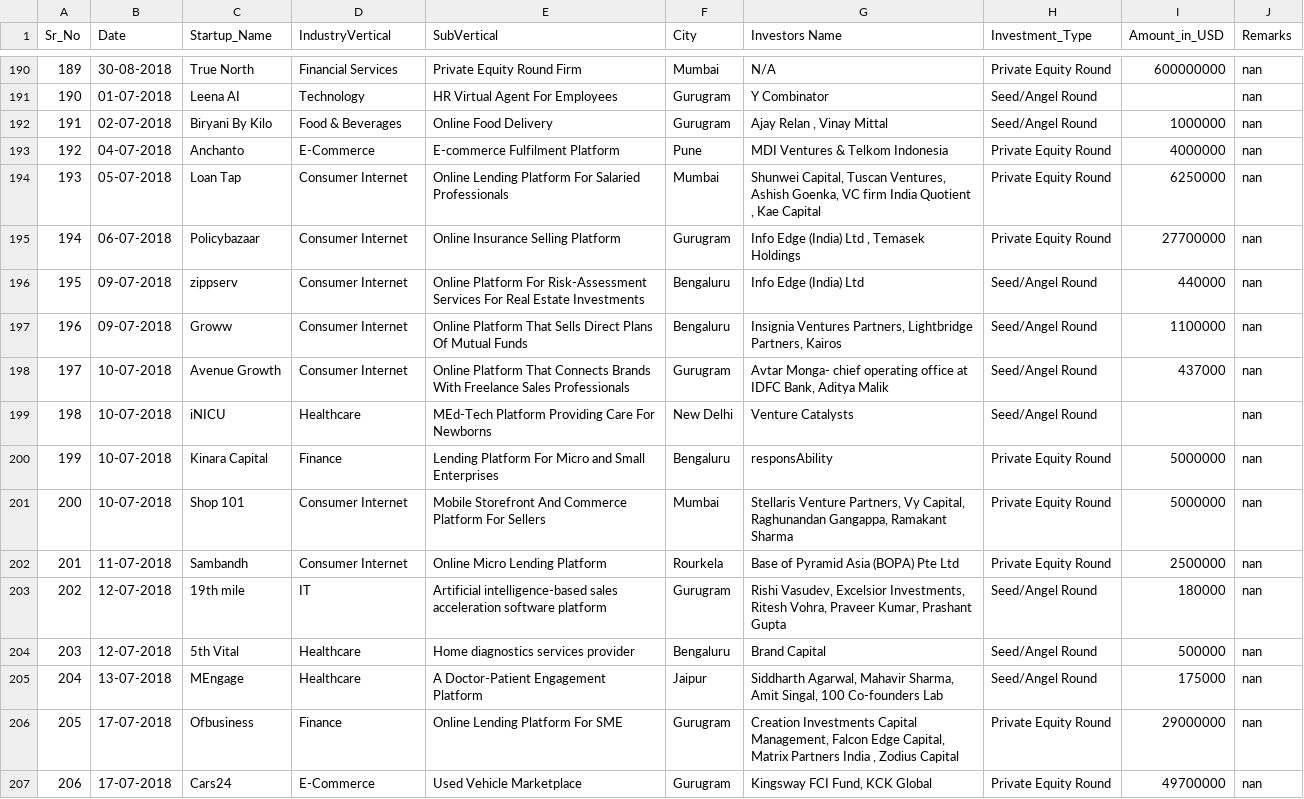
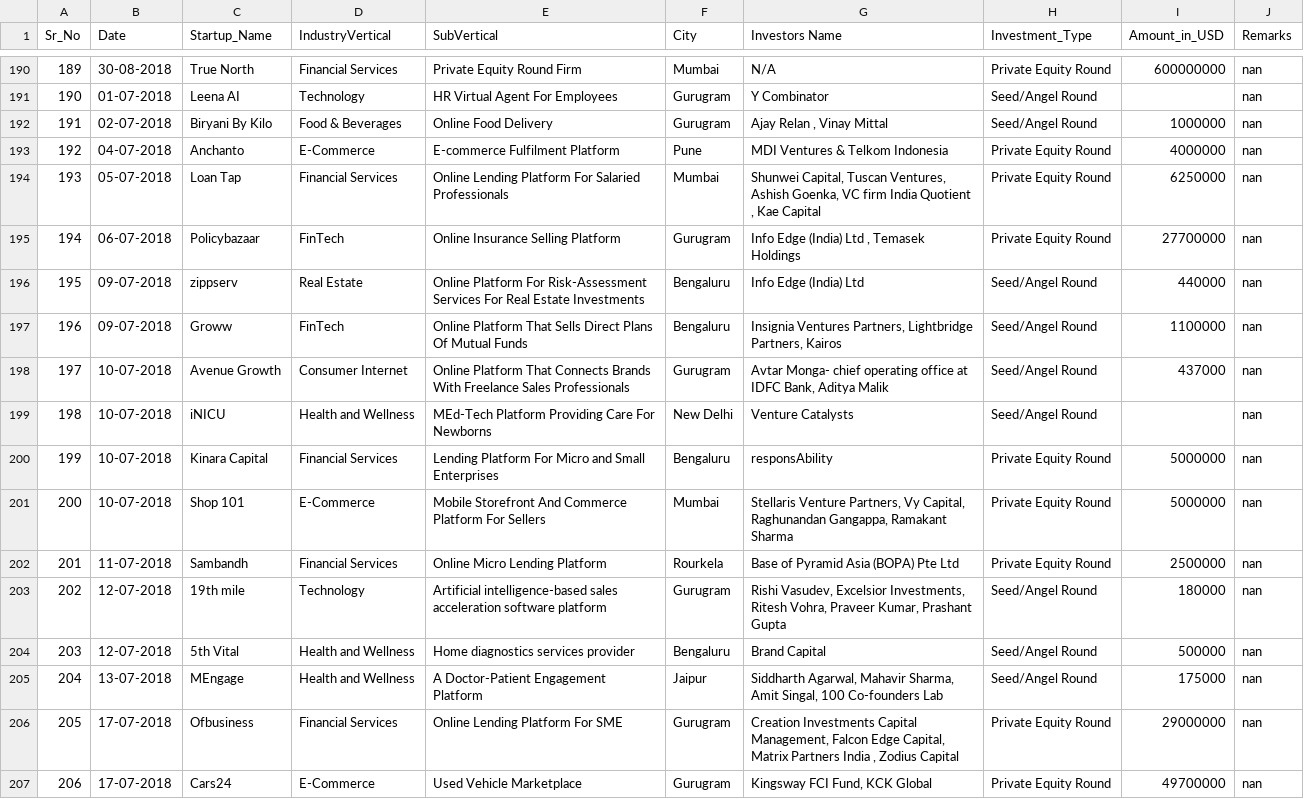
Before and after one commit to Bhargavisaikia219/Indian_Startup_Ecosystem_2015-2020, a CSV file: Ind_Startup_Funding_.csv, drawn as a sheet; only a part is shown, gaps mark what is left out; the diff covers the shown part only.

Commit message:
cleaned duplicates in industry type field

```diff
--- a/Ind_Startup_Funding_.csv
+++ b/Ind_Startup_Funding_.csv
@@ -193,15 +193,15 @@ Sr_No,Date,Startup_Name,IndustryVertical,SubVertical,City,Investors Name,Investm
 192,04-07-2018,Anchanto,E-Commerce,E-commerce Fulfilment Platform,Pune,MDI Ventures & Telkom Indonesia,Private Equity Round,4000000,nan
-193,05-07-2018,Loan Tap,Consumer Internet,Online Lending Platform For Salaried Professionals,Mumbai,"Shunwei Capital, Tuscan Ventures, Ashish Goenka, VC firm India Quotient , Kae Capital",Private Equity Round,6250000,nan
-194,06-07-2018,Policybazaar,Consumer Internet,Online Insurance Selling Platform,Gurugram,"Info Edge (India) Ltd , Temasek Holdings",Private Equity Round,27700000,nan
-195,09-07-2018,zippserv,Consumer Internet,Online Platform For Risk-Assessment Services For Real Estate Investments,Bengaluru,Info Edge (India) Ltd,Seed/Angel Round,440000,nan
-196,09-07-2018,Groww,Consumer Internet,Online Platform That Sells Direct Plans Of Mutual Funds,Bengaluru,"Insignia Ventures Partners, Lightbridge Partners, Kairos",Seed/Angel Round,1100000,nan
+193,05-07-2018,Loan Tap,Financial Services,Online Lending Platform For Salaried Professionals,Mumbai,"Shunwei Capital, Tuscan Ventures, Ashish Goenka, VC firm India Quotient , Kae Capital",Private Equity Round,6250000,nan
+194,06-07-2018,Policybazaar,FinTech,Online Insurance Selling Platform,Gurugram,"Info Edge (India) Ltd , Temasek Holdings",Private Equity Round,27700000,nan
+195,09-07-2018,zippserv,Real Estate,Online Platform For Risk-Assessment Services For Real Estate Investments,Bengaluru,Info Edge (India) Ltd,Seed/Angel Round,440000,nan
+196,09-07-2018,Groww,FinTech,Online Platform That Sells Direct Plans Of Mutual Funds,Bengaluru,"Insignia Ventures Partners, Lightbridge Partners, Kairos",Seed/Angel Round,1100000,nan
 197,10-07-2018,Avenue Growth,Consumer Internet,Online Platform That Connects Brands With Freelance Sales Professionals,Gurugram,"Avtar Monga- chief operating office at IDFC Bank, Aditya Malik",Seed/Angel Round,437000,nan
-198,10-07-2018,iNICU,Healthcare,MEd-Tech Platform Providing Care For Newborns,New Delhi,Venture Catalysts,Seed/Angel Round,,nan
-199,10-07-2018,Kinara Capital,Finance,Lending Platform For Micro and Small Enterprises,Bengaluru,responsAbility,Private Equity Round,5000000,nan
-200,10-07-2018,Shop 101,Consumer Internet,Mobile Storefront And Commerce Platform For Sellers,Mumbai,"Stellaris Venture Partners, Vy Capital, Raghunandan Gangappa, Ramakant Sharma",Private Equity Round,5000000,nan
-201,11-07-2018,Sambandh,Consumer Internet,Online Micro Lending Platform,Rourkela,Base of Pyramid Asia (BOPA) Pte Ltd,Private Equity Round,2500000,nan
-202,12-07-2018,19th mile,IT,Artificial intelligence-based sales acceleration software platform,Gurugram,"Rishi Vasudev, Excelsior Investments, Ritesh Vohra, Praveer Kumar, Prashant Gupta",Seed/Angel Round,180000,nan
-203,12-07-2018,5th Vital,Healthcare,Home diagnostics services provider,Bengaluru,Brand Capital,Seed/Angel Round,500000,nan
-204,13-07-2018,MEngage,Healthcare,A Doctor-Patient Engagement Platform,Jaipur,"Siddharth Agarwal, Mahavir Sharma, Amit Singal, 100 Co-founders Lab",Seed/Angel Round,175000,nan
-205,17-07-2018,Ofbusiness,Finance,Online Lending Platform For SME,Gurugram,"Creation Investments Capital Management, Falcon Edge Capital, Matrix Partners India , Zodius Capital",Private Equity Round,29000000,nan
+198,10-07-2018,iNICU,Health and Wellness,MEd-Tech Platform Providing Care For Newborns,New Delhi,Venture Catalysts,Seed/Angel Round,,nan
+199,10-07-2018,Kinara Capital,Financial Services,Lending Platform For Micro and Small Enterprises,Bengaluru,responsAbility,Private Equity Round,5000000,nan
+200,10-07-2018,Shop 101,E-Commerce,Mobile Storefront And Commerce Platform For Sellers,Mumbai,"Stellaris Venture Partners, Vy Capital, Raghunandan Gangappa, Ramakant Sharma",Private Equity Round,5000000,nan
+201,11-07-2018,Sambandh,Financial Services,Online Micro Lending Platform,Rourkela,Base of Pyramid Asia (BOPA) Pte Ltd,Private Equity Round,2500000,nan
+202,12-07-2018,19th mile,Technology,Artificial intelligence-based sales acceleration software platform,Gurugram,"Rishi Vasudev, Excelsior Investments, Ritesh Vohra, Praveer Kumar, Prashant Gupta",Seed/Angel Round,180000,nan
+203,12-07-2018,5th Vital,Health and Wellness,Home diagnostics services provider,Bengaluru,Brand Capital,Seed/Angel Round,500000,nan
+204,13-07-2018,MEngage,Health and Wellness,A Doctor-Patient Engagement Platform,Jaipur,"Siddharth Agarwal, Mahavir Sharma, Amit Singal, 100 Co-founders Lab",Seed/Angel Round,175000,nan
+205,17-07-2018,Ofbusiness,Financial Services,Online Lending Platform For SME,Gurugram,"Creation Investments Capital Management, Falcon Edge Capital, Matrix Partners India , Zodius Capital",Private Equity Round,29000000,nan
 206,17-07-2018,Cars24,E-Commerce,Used Vehicle Marketplace,Gurugram,"Kingsway FCI Fund, KCK Global",Private Equity Round,49700000,nan
```
Also changed, not shown: 182 edited cells elsewhere in this file.
